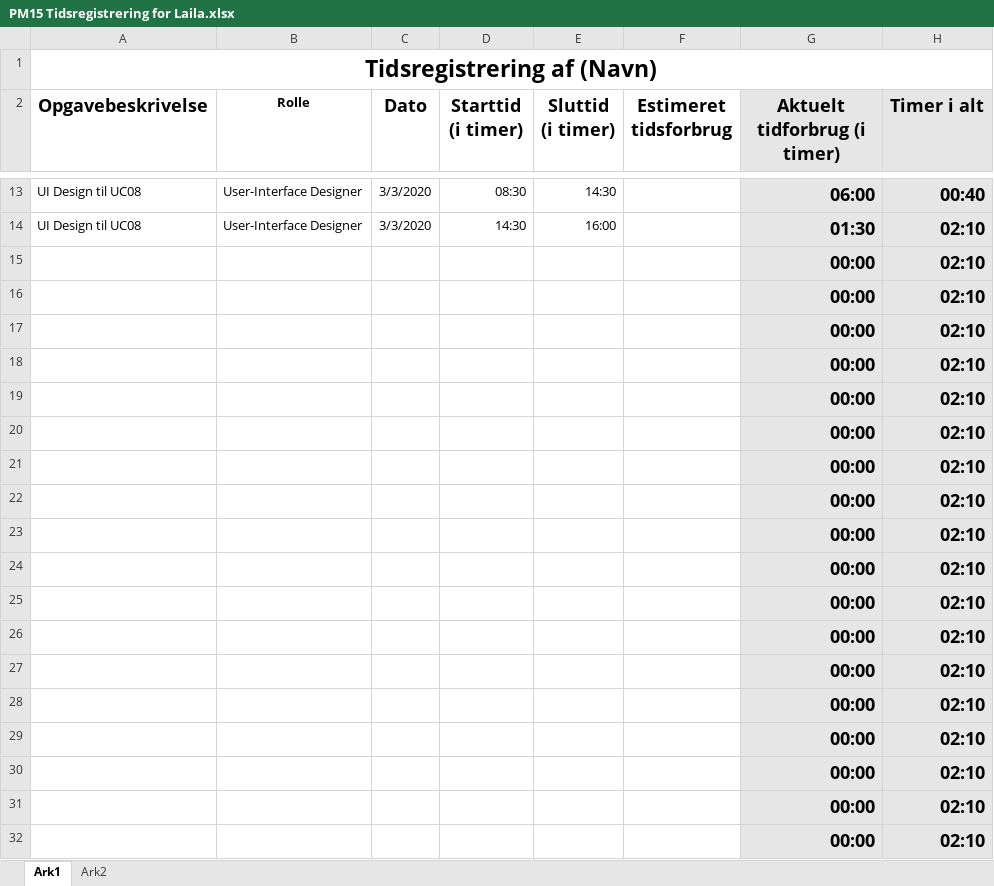
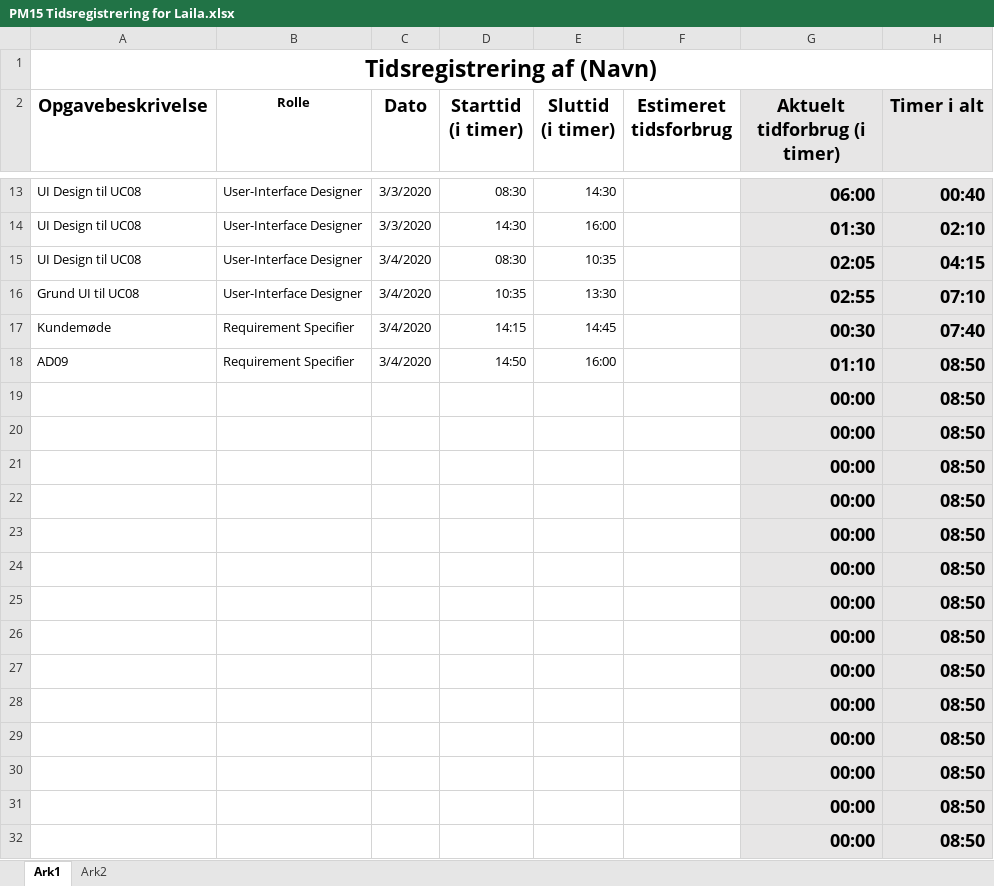
Before and after one commit to zealand-andp/HoeKulator, an Excel workbook: 08 Project Management/Tidsregistrering/PM15 Tidsregistrering for Laila.xlsx, sheet Ark1, drawn as a sheet; only a part is shown, gaps mark what is left out; values as stored, in another font and other column widths than the file's, no borders; charts and pictures not drawn; removed rows and columns are numbered as before the commit, all else as after; the diff names each change by its address in the sheet, - before the commit and + after, or states it on an @@ line.

Commit message:
Update PM15 Tidsregistrering for Laila.xlsx
PM15

```diff
--- a/08 Project Management/Tidsregistrering/PM15 Tidsregistrering for Laila.xlsx (sheet Ark1)
+++ b/08 Project Management/Tidsregistrering/PM15 Tidsregistrering for Laila.xlsx (sheet Ark1)
-row 15:  |  |  |  |  |  | 00:00 | 02:10
-row 16:  |  |  |  |  |  | 00:00 | 02:10
-row 17:  |  |  |  |  |  | 00:00 | 02:10
-row 18:  |  |  |  |  |  | 00:00 | 02:10
+row 15: UI Design til UC08 | User-Interface Designer | 3/4/2020 | 08:30 | 10:35 |  | 02:05 | 04:15
+row 16: Grund UI til UC08 | User-Interface Designer | 3/4/2020 | 10:35 | 13:30 |  | 02:55 | 07:10
+row 17: Kundemøde | Requirement Specifier | 3/4/2020 | 14:15 | 14:45 |  | 00:30 | 07:40
+row 18: AD09 | Requirement Specifier | 3/4/2020 | 14:50 | 16:00 |  | 01:10 | 08:50
-H19:H32 (Timer i alt): 02:10
+H19:H32 (Timer i alt): 08:50
```
